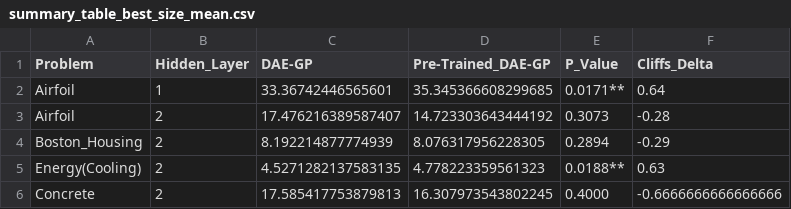
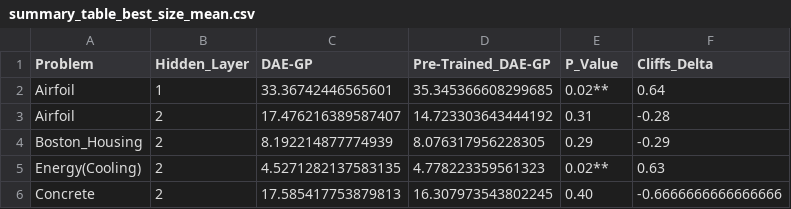
Before and after one commit to roman91DE/master_thesis, a CSV file: data/summary_table_best_size_mean.csv, drawn as a sheet.

```diff
--- a/data/summary_table_best_size_mean.csv
+++ b/data/summary_table_best_size_mean.csv
@@ -1,6 +1,6 @@
 Problem,Hidden_Layer,DAE-GP,Pre-Trained_DAE-GP,P_Value,Cliffs_Delta
-Airfoil,1,33.36742446565601,35.345366608299685,0.0171**,0.64
-Airfoil,2,17.476216389587407,14.723303643444192,0.3073,-0.28
-Boston_Housing,2,8.192214877774939,8.076317956228305,0.2894,-0.29
-Energy(Cooling),2,4.5271282137583135,4.778223359561323,0.0188**,0.63
-Concrete,2,17.585417753879813,16.307973543802245,0.4000,-0.6666666666666666
+Airfoil,1,33.36742446565601,35.345366608299685,0.02**,0.64
+Airfoil,2,17.476216389587407,14.723303643444192,0.31,-0.28
+Boston_Housing,2,8.192214877774939,8.076317956228305,0.29,-0.29
+Energy(Cooling),2,4.5271282137583135,4.778223359561323,0.02**,0.63
+Concrete,2,17.585417753879813,16.307973543802245,0.40,-0.6666666666666666
```
Also changed, not shown: data/summary_table_final_fit_mean.csv, data/summary_table_final_fit_median.csv, 3 other files.
